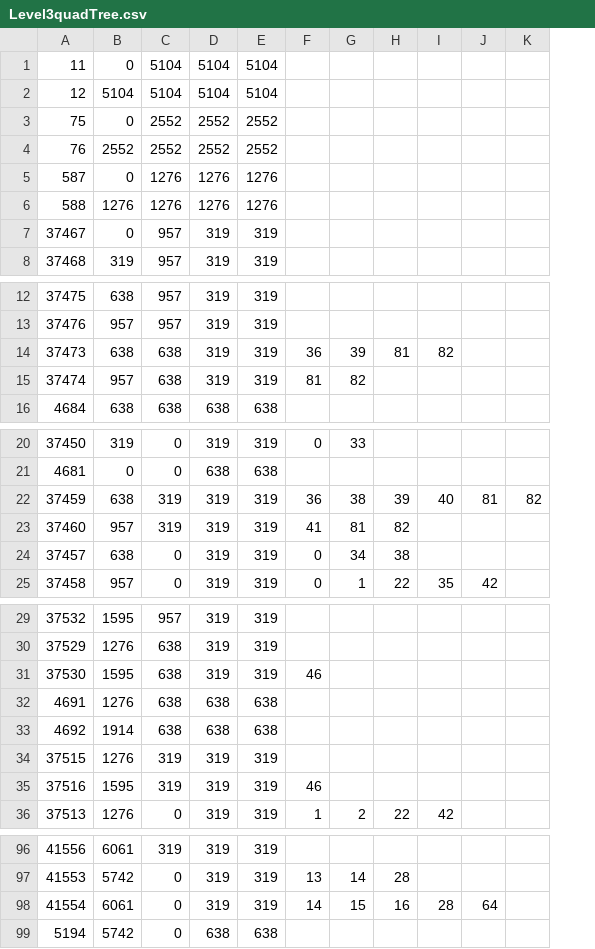
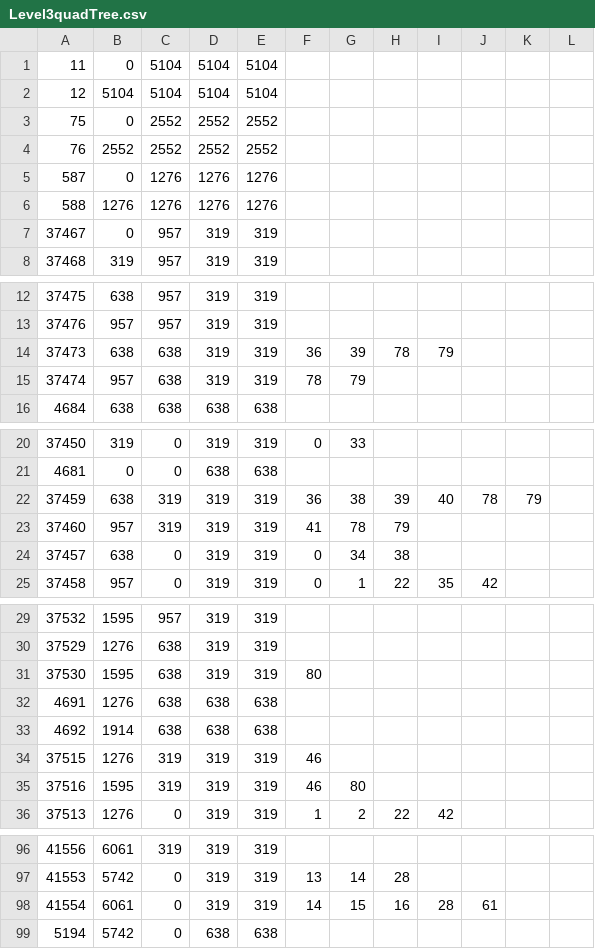
Before and after one commit to doanhtdpl/game-con-tra, a CSV file: Resource/File/Map/Level3quadTree.csv, drawn as a sheet; only a part is shown, gaps mark what is left out; addresses are those after the commit; the diff covers the shown part only; the diff names each change by its address in the sheet, - before the commit and + after, or states it on an @@ line.

```diff
--- a/Resource/File/Map/Level3quadTree.csv
+++ b/Resource/File/Map/Level3quadTree.csv
+column K, row 22: 79
-H14: 81
+H14: 78
-I14: 82
+I14: 79
-F15: 81
+F15: 78
-G15: 82
+G15: 79
-J22: 81
+J22: 78
-L22: 82
+L22: (empty)
-G23: 81
+G23: 78
-H23: 82
+H23: 79
-F31: 46
+F31: 80
-F34: (empty)
+F34: 46
-G35: (empty)
+G35: 80
-J98: 64
+J98: 61
```
Also changed, not shown: 48 edited cells elsewhere in this file, Resource/File/Map/Level3.csv, Resource/File/Object/Bullet/BulletPath.csv, 14 other files.
